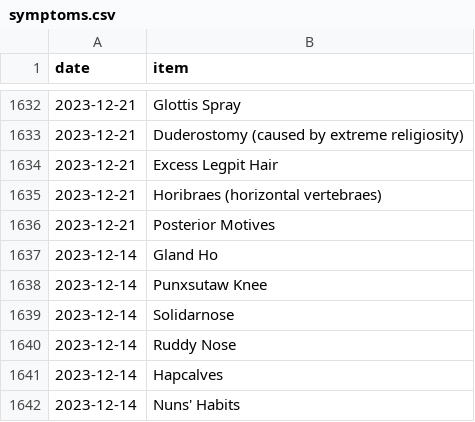
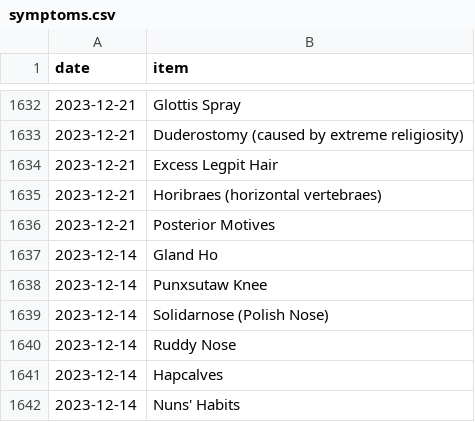
Before and after one commit to SpikeyBXL/thursdaywavelengths, a CSV file: data/symptoms.csv, drawn as a sheet; only a part is shown, gaps mark what is left out; the diff covers the shown part only.

```diff
--- a/data/symptoms.csv
+++ b/data/symptoms.csv
@@ -1638,3 +1638,3 @@ date,item
 2023-12-14,Punxsutaw Knee
-2023-12-14,Solidarnose
+2023-12-14,Solidarnose (Polish Nose)
 2023-12-14,Ruddy Nose
```
Also changed, not shown: 10 added rows and 4 edited cells elsewhere in this file.
